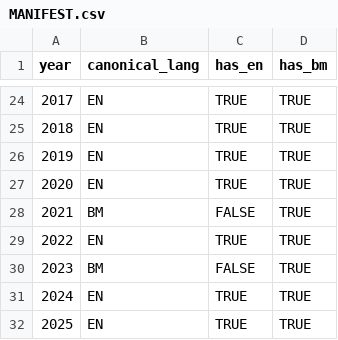
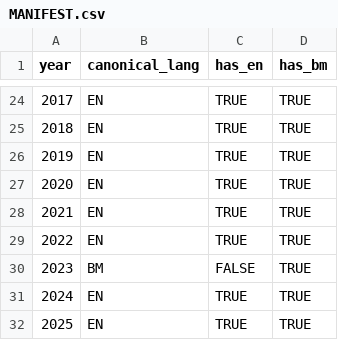
Before and after one commit to estebandegetau/Fiscal-shocks, a CSV file: data/manual/malaysia/economic_report/MANIFEST.csv, drawn as a sheet; only a part is shown, gaps mark what is left out.

Commit message:
Fix EN 2020/2021 ER concatenation; register EN+BM 2021 pair
The English economic_report/2020.pdf was two reports concatenated
(Economic Outlook 2020 pp1-124 + Economic Outlook 2021 pp125-322),
inflating the EN-2020 measure count in malay_consistency.qmd (the -11
BM-EN drift). Split into 2020.pdf (124pp EN) and a new 2021.pdf (198pp
EN EO2021); renamed the pre-existing BM Tinjauan Ekonomi 2021 from
2021.pdf to 2021_bm.pdf, making 2021 a full EN+BM pair. MANIFEST 2021
row flipped BM/FALSE/TRUE -> EN/TRUE/TRUE so select_malay_er_pair_years()
picks it up. Redundant image-based BM 2021 fragments routed to
_inbox/_excluded/. Provenance recorded in malaysia/README.md (binaries
are gitignored).

Also fixes malay_consistency.qmd render: source R/malay_consistency.R in
the setup chunk so plot_malay_act_timeline() resolves.

```diff
--- a/data/manual/malaysia/economic_report/MANIFEST.csv
+++ b/data/manual/malaysia/economic_report/MANIFEST.csv
@@ -27,3 +27,3 @@
 2020,"EN",TRUE,TRUE
-2021,"BM",FALSE,TRUE
+2021,"EN",TRUE,TRUE
 2022,"EN",TRUE,TRUE
```
Also changed, not shown: 2 other files.
